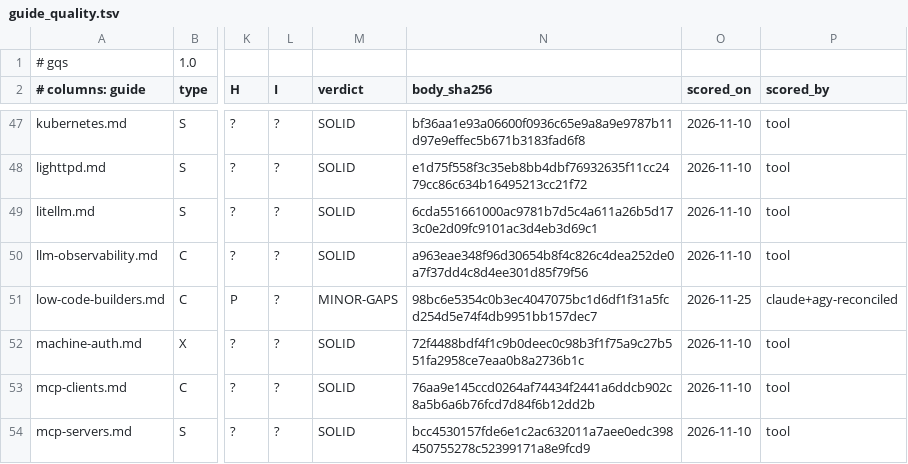
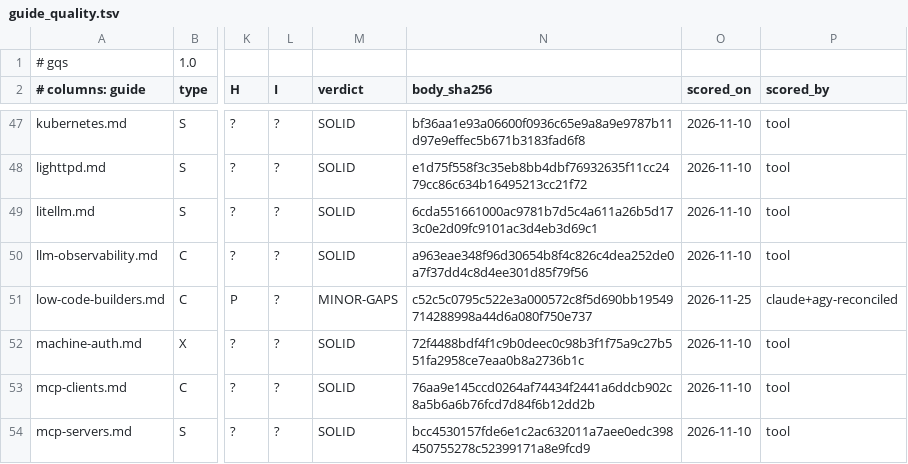
Before and after one commit to jposluns/secureconfig, a TSV file: tools/guide_quality.tsv, drawn as a sheet; only a part is shown, gaps mark what is left out; the diff names each change by its address in the sheet, - before the commit and + after, or states it on an @@ line.

Commit message:
Content: low-code builders, Baserow outbound and data-sync defaults, Windmill sandbox fix (#1403)

```diff
--- a/tools/guide_quality.tsv
+++ b/tools/guide_quality.tsv
-N51 (body_sha256): 98bc6e5354c0b3ec4047075bc1d6df1f31a5fcd254d5e74f4db9951bb157dec7
+N51 (body_sha256): c52c5c0795c522e3a000572c8f5d690bb19549714288998a44d6a080f750e737
```
Also changed, not shown: 8 other files.
